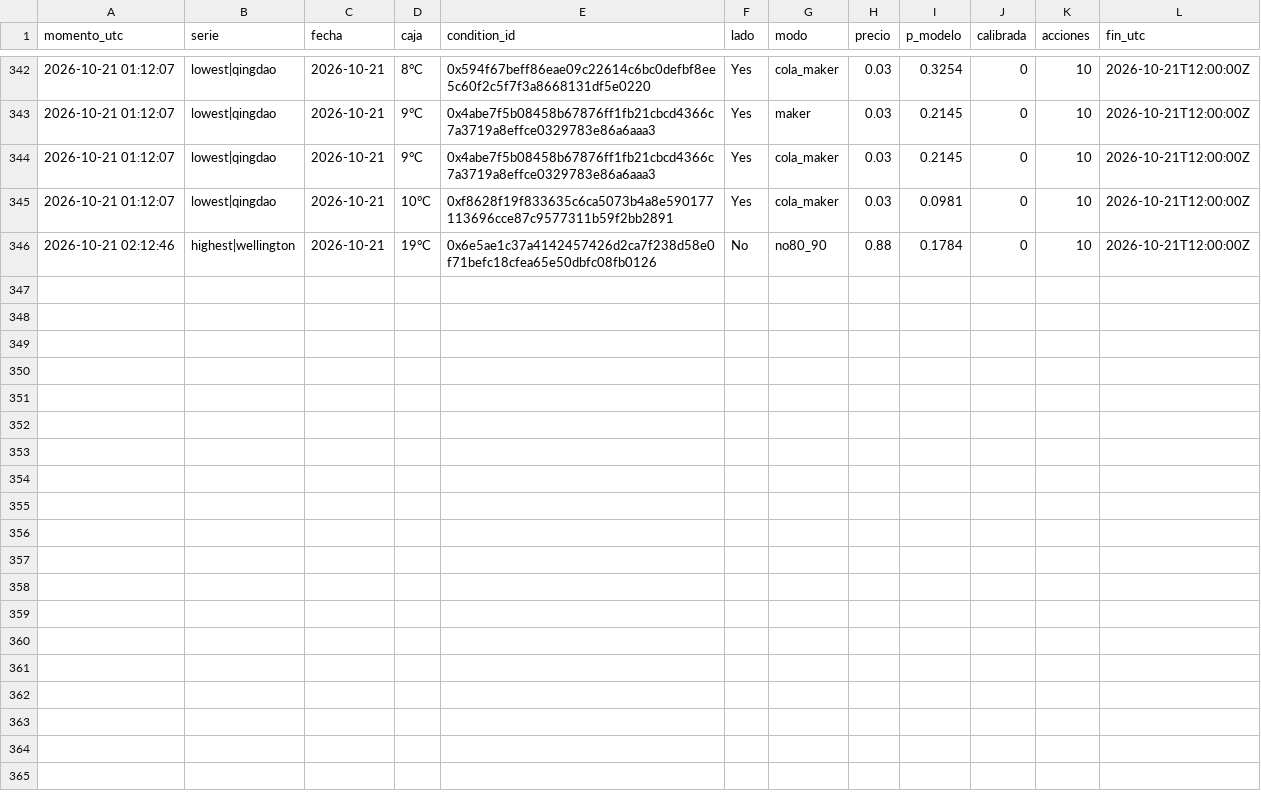
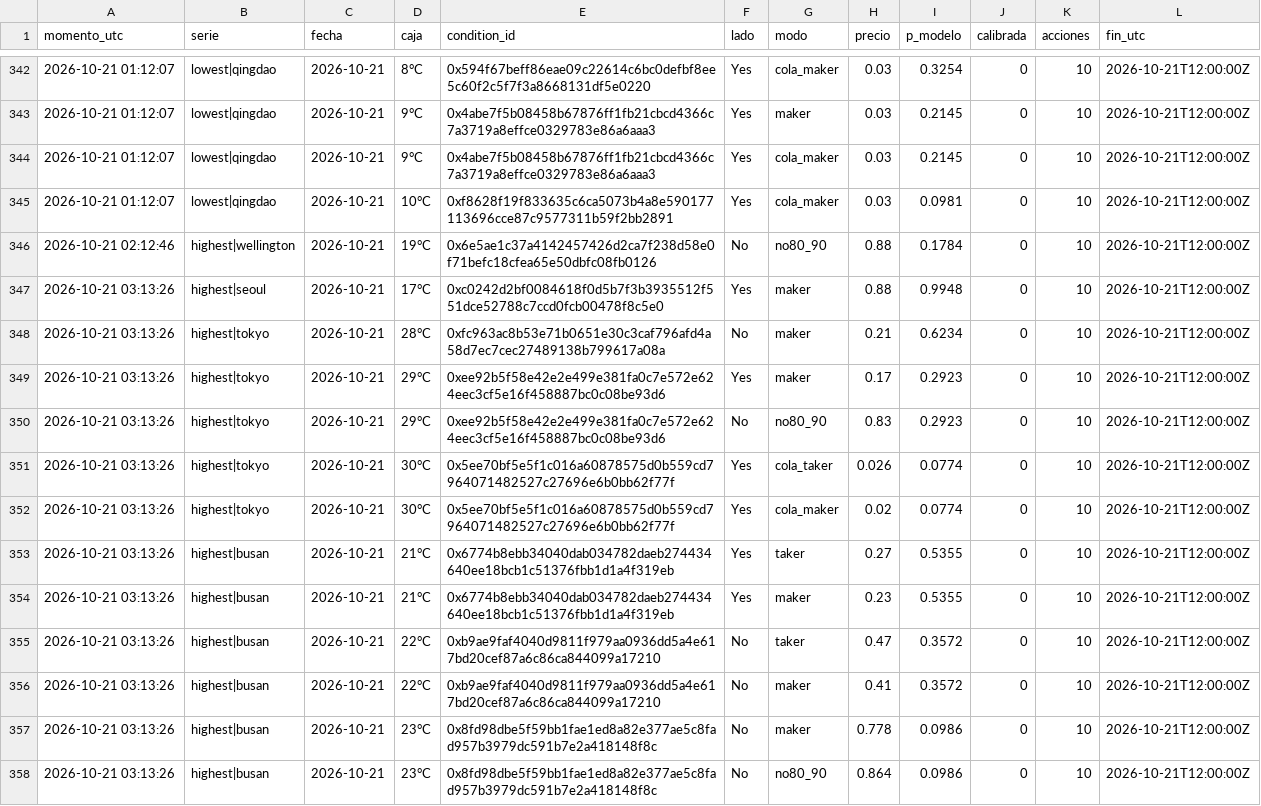
Before and after one commit to Agustinsff/polymarket-clima, a CSV file: hoy_ops.csv, drawn as a sheet; only a part is shown, gaps mark what is left out; the diff names each change by its address in the sheet, - before the commit and + after, or states it on an @@ line.

```diff
--- a/hoy_ops.csv
+++ b/hoy_ops.csv
+row 347: 2026-10-21 03:13:26 | highest|seoul | 2026-10-21 | 17°C | 0xc0242d2bf0084618f0d5b7f3b3935512f551dce52788c7ccd0fcb00478f8c5e0 | Yes | maker | 0.88 | 0.9948 | 0 | 10 | 2026-10-21T12:00:00Z
+row 348: 2026-10-21 03:13:26 | highest|tokyo | 2026-10-21 | 28°C | 0xfc963ac8b53e71b0651e30c3caf796afd4a58d7ec7cec27489138b799617a08a | No | maker | 0.21 | 0.6234 | 0 | 10 | 2026-10-21T12:00:00Z
+row 349: 2026-10-21 03:13:26 | highest|tokyo | 2026-10-21 | 29°C | 0xee92b5f58e42e2e499e381fa0c7e572e624eec3cf5e16f458887bc0c08be93d6 | Yes | maker | 0.17 | 0.2923 | 0 | 10 | 2026-10-21T12:00:00Z
+row 350: 2026-10-21 03:13:26 | highest|tokyo | 2026-10-21 | 29°C | 0xee92b5f58e42e2e499e381fa0c7e572e624eec3cf5e16f458887bc0c08be93d6 | No | no80_90 | 0.83 | 0.2923 | 0 | 10 | 2026-10-21T12:00:00Z
+row 351: 2026-10-21 03:13:26 | highest|tokyo | 2026-10-21 | 30°C | 0x5ee70bf5e5f1c016a60878575d0b559cd7964071482527c27696e6b0bb62f77f | Yes | cola_taker | 0.026 | 0.0774 | 0 | 10 | 2026-10-21T12:00:00Z
+row 352: 2026-10-21 03:13:26 | highest|tokyo | 2026-10-21 | 30°C | 0x5ee70bf5e5f1c016a60878575d0b559cd7964071482527c27696e6b0bb62f77f | Yes | cola_maker | 0.02 | 0.0774 | 0 | 10 | 2026-10-21T12:00:00Z
+row 353: 2026-10-21 03:13:26 | highest|busan | 2026-10-21 | 21°C | 0x6774b8ebb34040dab034782daeb274434640ee18bcb1c51376fbb1d1a4f319eb | Yes | taker | 0.27 | 0.5355 | 0 | 10 | 2026-10-21T12:00:00Z
+row 354: 2026-10-21 03:13:26 | highest|busan | 2026-10-21 | 21°C | 0x6774b8ebb34040dab034782daeb274434640ee18bcb1c51376fbb1d1a4f319eb | Yes | maker | 0.23 | 0.5355 | 0 | 10 | 2026-10-21T12:00:00Z
+row 355: 2026-10-21 03:13:26 | highest|busan | 2026-10-21 | 22°C | 0xb9ae9faf4040d9811f979aa0936dd5a4e617bd20cef87a6c86ca844099a17210 | No | taker | 0.47 | 0.3572 | 0 | 10 | 2026-10-21T12:00:00Z
+row 356: 2026-10-21 03:13:26 | highest|busan | 2026-10-21 | 22°C | 0xb9ae9faf4040d9811f979aa0936dd5a4e617bd20cef87a6c86ca844099a17210 | No | maker | 0.41 | 0.3572 | 0 | 10 | 2026-10-21T12:00:00Z
+row 357: 2026-10-21 03:13:26 | highest|busan | 2026-10-21 | 23°C | 0x8fd98dbe5f59bb1fae1ed8a82e377ae5c8fad957b3979dc591b7e2a418148f8c | No | maker | 0.778 | 0.0986 | 0 | 10 | 2026-10-21T12:00:00Z
+row 358: 2026-10-21 03:13:26 | highest|busan | 2026-10-21 | 23°C | 0x8fd98dbe5f59bb1fae1ed8a82e377ae5c8fad957b3979dc591b7e2a418148f8c | No | no80_90 | 0.864 | 0.0986 | 0 | 10 | 2026-10-21T12:00:00Z
```
Also changed, not shown: hoy.csv, liquidez.csv, 3 other files.
